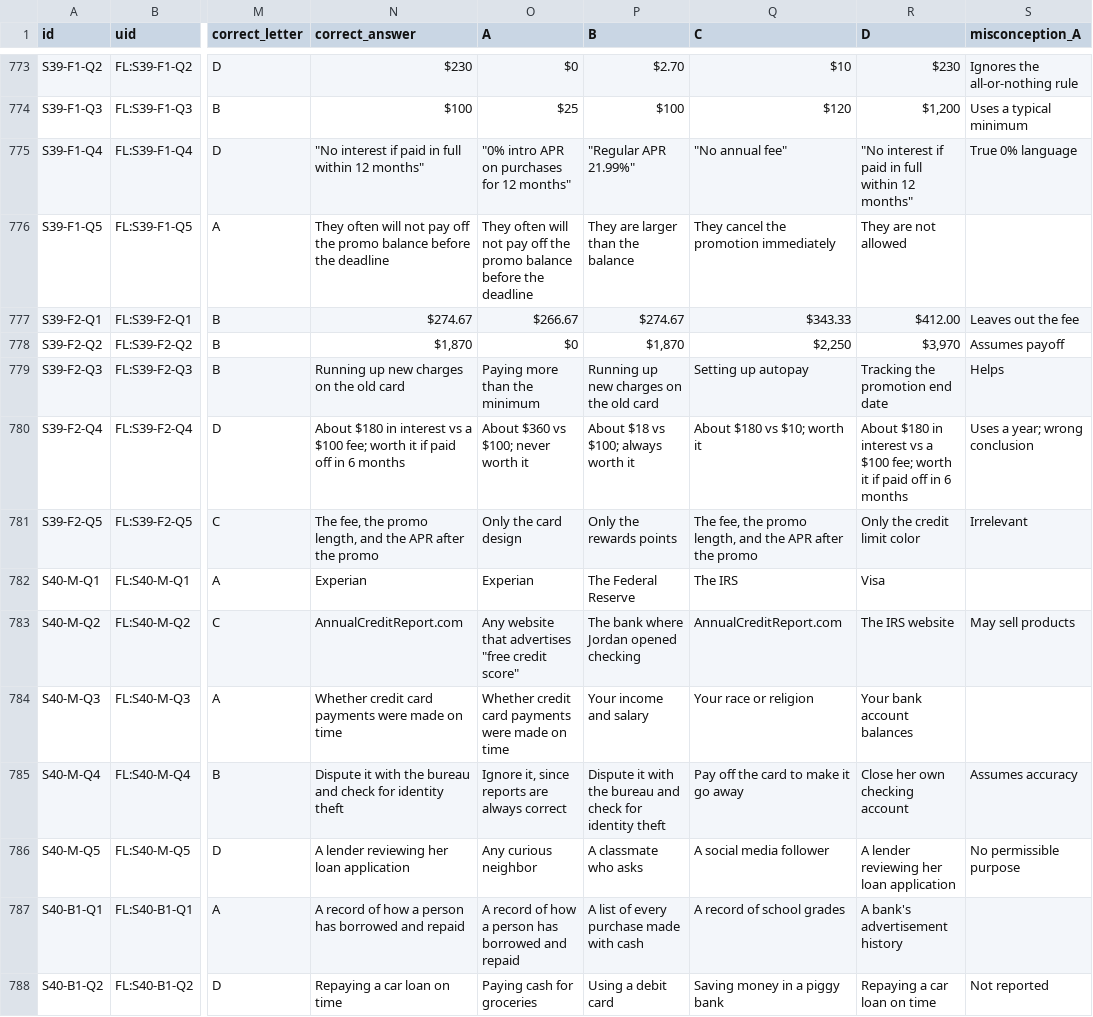
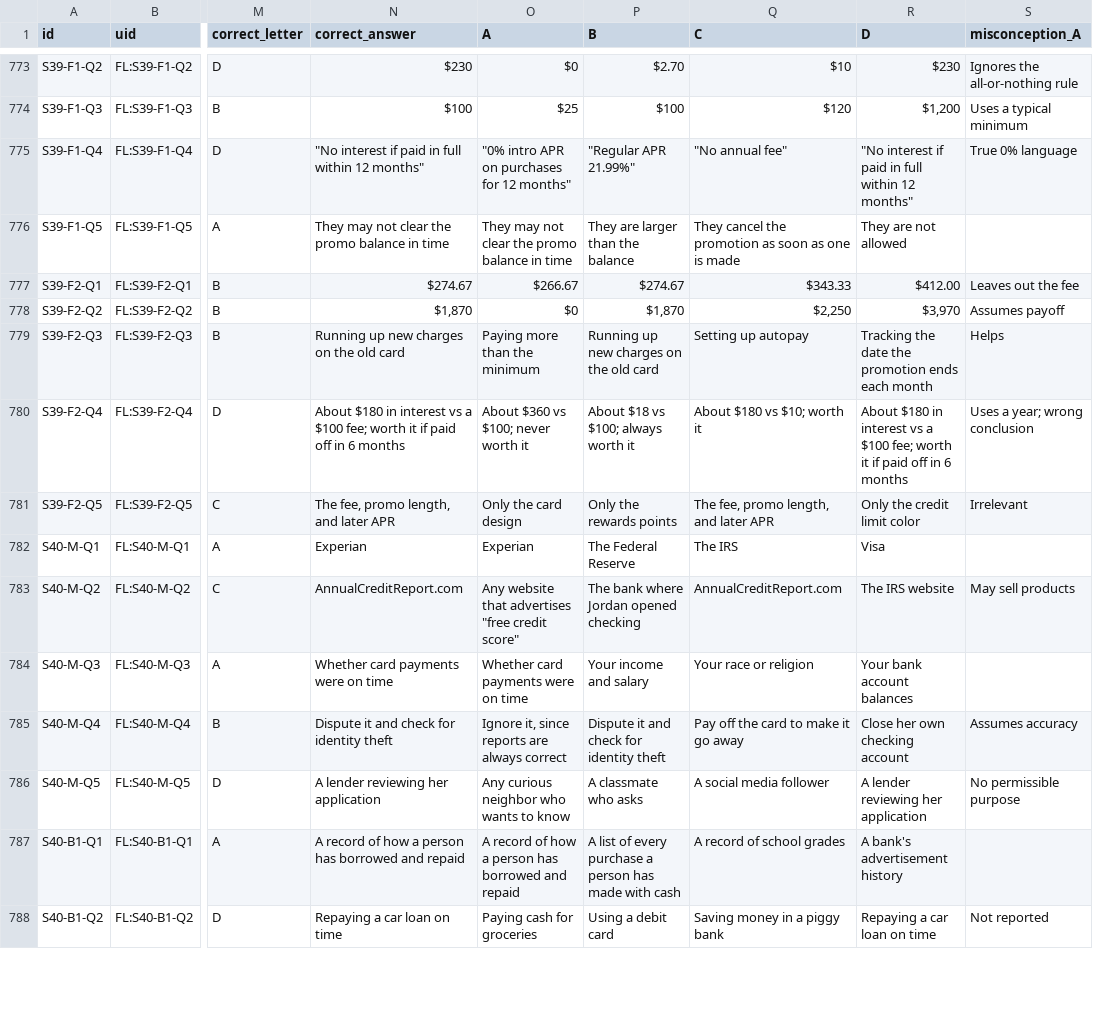
Before and after one commit to creativeplans/math-lab-app, a CSV file: question-bank/financial_literacy/FinancialLiteracy_Answer_Key.csv, drawn as a sheet; only a part is shown, gaps mark what is left out; the diff covers the shown part only; the diff names each change by its address in the sheet, - before the commit and + after, or states it on an @@ line.

```diff
--- a/question-bank/financial_literacy/FinancialLiteracy_Answer_Key.csv
+++ b/question-bank/financial_literacy/FinancialLiteracy_Answer_Key.csv
-N776 (correct_answer): They often will not pay off the promo balance before the deadline
+N776 (correct_answer): They may not clear the promo balance in time
-O776 (A): They often will not pay off the promo balance before the deadline
+O776 (A): They may not clear the promo balance in time
-Q776 (C): They cancel the promotion immediately
+Q776 (C): They cancel the promotion as soon as one is made
-R779 (D): Tracking the promotion end date
+R779 (D): Tracking the date the promotion ends each month
-N781 (correct_answer): The fee, the promo length, and the APR after the promo
+N781 (correct_answer): The fee, promo length, and later APR
-Q781 (C): The fee, the promo length, and the APR after the promo
+Q781 (C): The fee, promo length, and later APR
-N784 (correct_answer): Whether credit card payments were made on time
+N784 (correct_answer): Whether card payments were on time
-O784 (A): Whether credit card payments were made on time
+O784 (A): Whether card payments were on time
-N785 (correct_answer): Dispute it with the bureau and check…
+N785 (correct_answer): Dispute it and check…
-P785 (B): Dispute it with the bureau and check…
+P785 (B): Dispute it and check…
-N786 (correct_answer): A lender reviewing her loan application
+N786 (correct_answer): A lender reviewing her application
-O786 (A): Any curious neighbor
+O786 (A): Any curious neighbor who wants to know
-R786 (D): A lender reviewing her loan application
+R786 (D): A lender reviewing her application
-P787 (B): …every purchase made with…
+P787 (B): …every purchase a person has made with…
```
Also changed, not shown: 168 edited cells elsewhere in this file, 6 other files.
